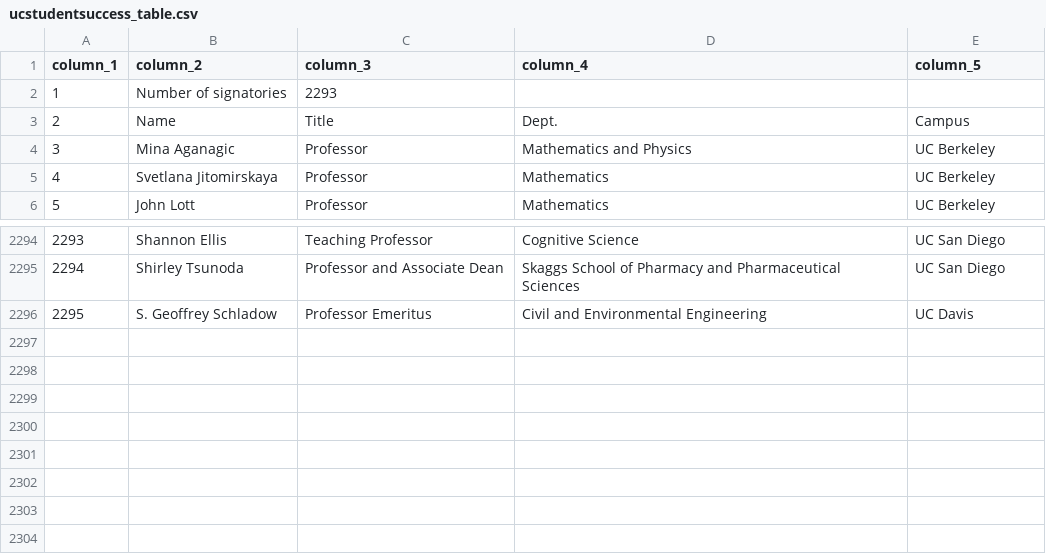
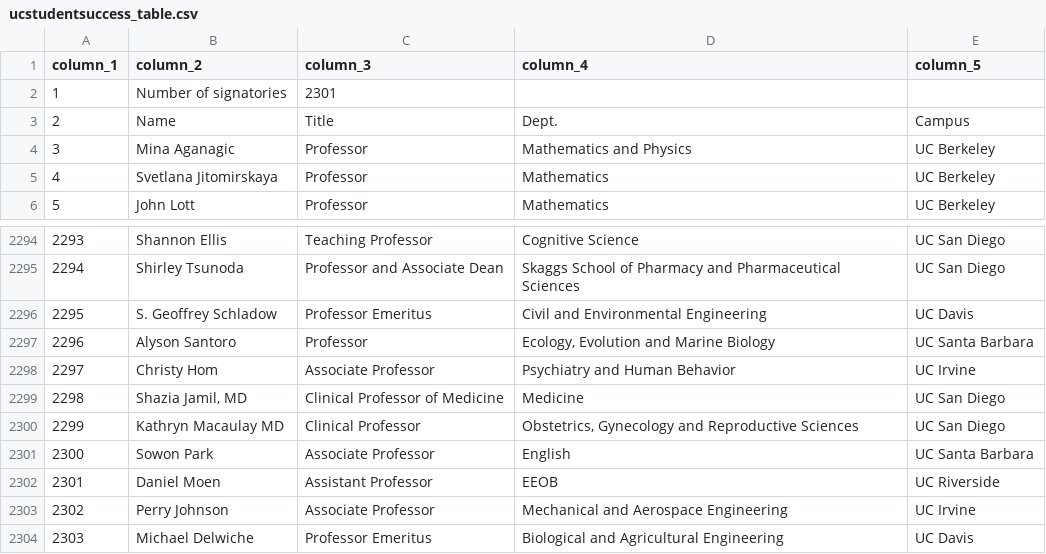
Before and after one commit to Hart-Hornor-Jones/signatory-analyzer, a CSV file: signatures/ucstudentsuccess_table.csv, drawn as a sheet; only a part is shown, gaps mark what is left out.

Commit message:
Update data 2026-07-02 06:55

```diff
--- a/signatures/ucstudentsuccess_table.csv
+++ b/signatures/ucstudentsuccess_table.csv
@@ -1,3 +1,3 @@
 column_1,column_2,column_3,column_4,column_5
-1,Number of signatories,2293,,
+1,Number of signatories,2301,,
 2,Name,Title,Dept.,Campus
@@ -2296 +2296,9 @@
 2295,S. Geoffrey Schladow,Professor Emeritus,Civil and Environmental Engineering,UC Davis
+2296,Alyson Santoro,Professor,"Ecology, Evolution and Marine Biology",UC Santa Barbara
+2297,Christy Hom,Associate Professor,Psychiatry and Human Behavior,UC Irvine
+2298,"Shazia Jamil, MD",Clinical Professor of Medicine,Medicine,UC San Diego
+2299,Kathryn Macaulay MD,Clinical Professor,"Obstetrics, Gynecology and Reproductive Sciences",UC San Diego
+2300,Sowon Park,Associate Professor,English,UC Santa Barbara
+2301,Daniel Moen,Assistant Professor,EEOB,UC Riverside
+2302,Perry Johnson,Associate Professor,Mechanical and Aerospace Engineering,UC Irvine
+2303,Michael Delwiche,Professor Emeritus,Biological and Agricultural Engineering,UC Davis
```
Also changed, not shown: signatures/socscihum_table.csv, 6 other files.
